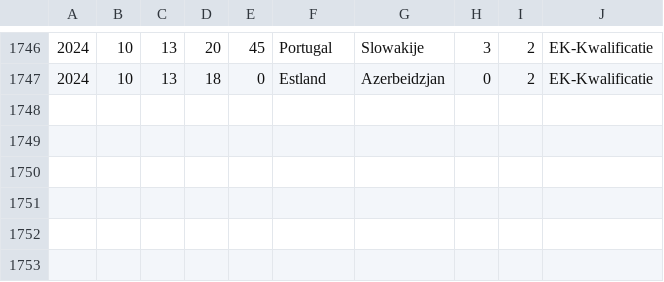
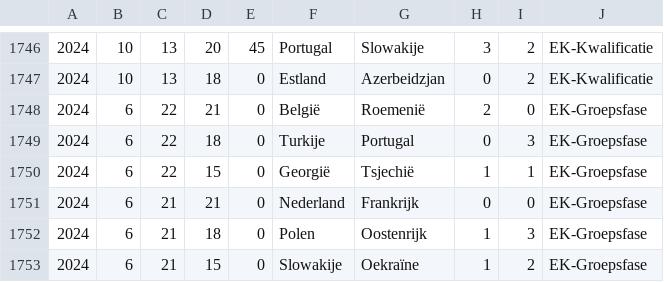
Before and after one commit to Pepijn-VanOotegem/EKProject, a CSV file: data/csv/opgekuist/wedstrijdenFlashScore.csv, drawn as a sheet; only a part is shown, gaps mark what is left out; the diff names each change by its address in the sheet, - before the commit and + after, or states it on an @@ line.

```diff
--- a/data/csv/opgekuist/wedstrijdenFlashScore.csv
+++ b/data/csv/opgekuist/wedstrijdenFlashScore.csv
+row 1748: 2024 | 6 | 22 | 21 | 0 | België | Roemenië | 2 | 0 | EK-Groepsfase
+row 1749: 2024 | 6 | 22 | 18 | 0 | Turkije | Portugal | 0 | 3 | EK-Groepsfase
+row 1750: 2024 | 6 | 22 | 15 | 0 | Georgië | Tsjechië | 1 | 1 | EK-Groepsfase
+row 1751: 2024 | 6 | 21 | 21 | 0 | Nederland | Frankrijk | 0 | 0 | EK-Groepsfase
+row 1752: 2024 | 6 | 21 | 18 | 0 | Polen | Oostenrijk | 1 | 3 | EK-Groepsfase
+row 1753: 2024 | 6 | 21 | 15 | 0 | Slowakije | Oekraïne | 1 | 2 | EK-Groepsfase
```
Also changed, not shown: 9 other files.
